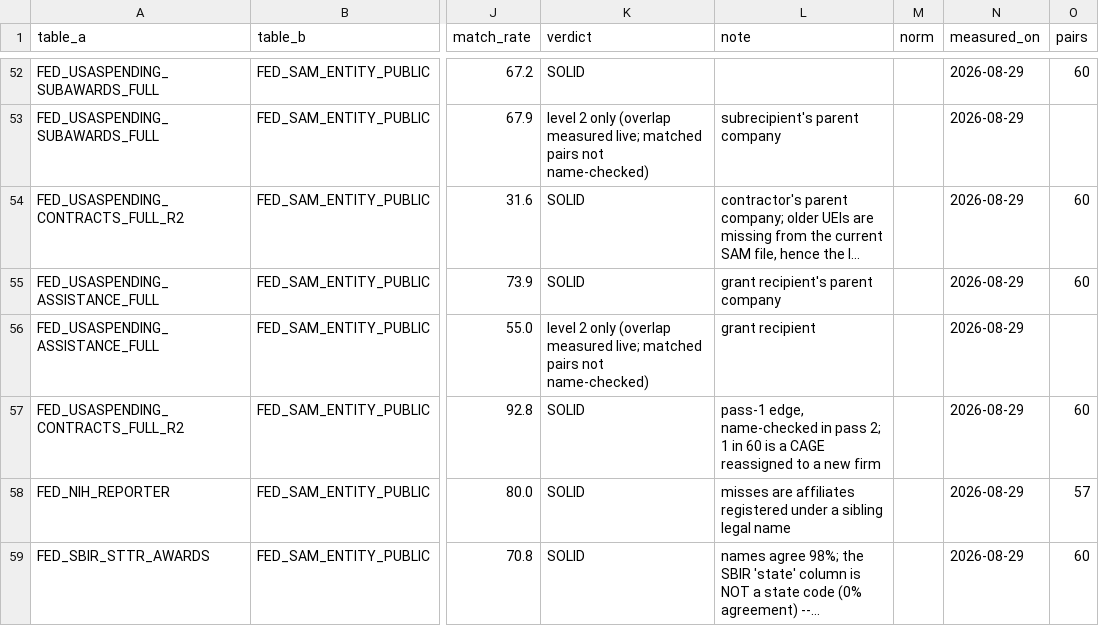
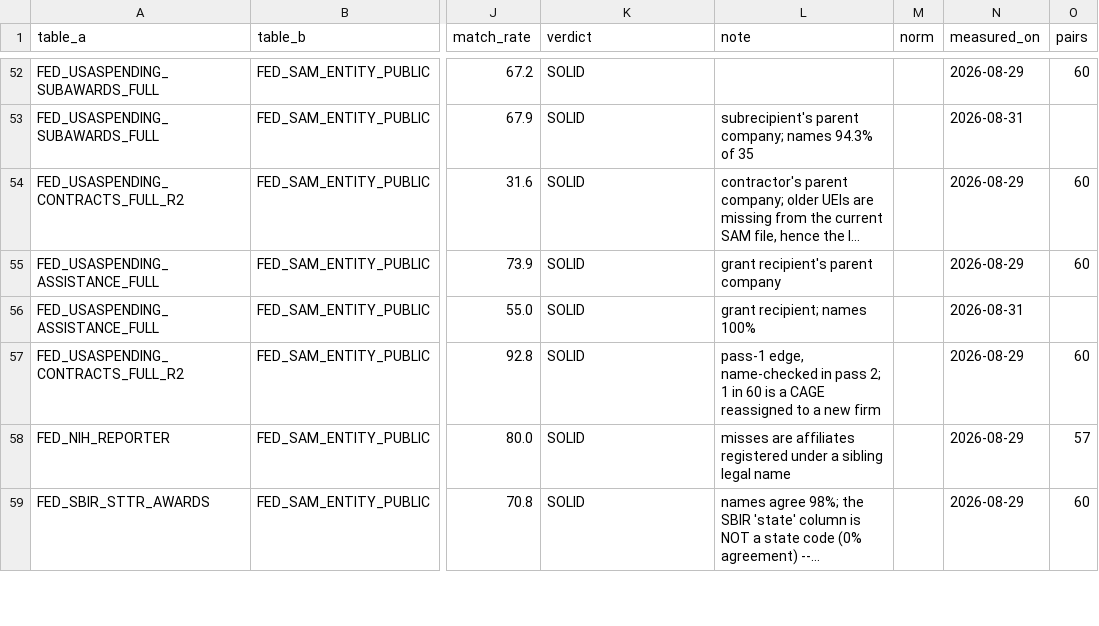
Before and after one commit to Crogg23/Ripple_v6, a CSV file: reports/viz/_build/handbook_pass2_edges_2026-08-29.csv, drawn as a sheet; only a part is shown, gaps mark what is left out; long unchanged cells end in …; the diff covers the shown part only; the diff names each change by its address in the sheet, - before the commit and + after, or states it on an @@ line.

Commit message:
Add new scripts for data validation and reporting
- Implemented drop_duplicate_families_2026_08_31.py to remove duplicate ICIJ/RCRA tables based on content identity.
- Created pass2_level2_namecheck_2026_08_31.py for name-checking level 2 edges and logging discrepancies.
- Developed row15_pass1_spotcheck.py for live spot-checking of pass-1 families, measuring specific claims.
- Introduced row18_id_candidate_receipts.py to count and sample unregistered ID candidates.
- Added row1_expected_count_sweep.py for verification of landing table counts against publisher reality.
- Implemented row1_second_pass_receipts.py to gather second-pass receipts and various statistics.

```diff
--- a/reports/viz/_build/handbook_pass2_edges_2026-08-29.csv
+++ b/reports/viz/_build/handbook_pass2_edges_2026-08-29.csv
-K53 (verdict): level 2 only (overlap measured live; matched pairs not name-checked)
+K53 (verdict): SOLID
-L53 (note): subrecipient's parent company
+L53 (note): subrecipient's parent company; names 94.3% of 35
-N53 (measured_on): 2026-08-29
+N53 (measured_on): 2026-08-31
-K56 (verdict): level 2 only (overlap measured live; matched pairs not name-checked)
+K56 (verdict): SOLID
-L56 (note): grant recipient
+L56 (note): grant recipient; names 100%
-N56 (measured_on): 2026-08-29
+N56 (measured_on): 2026-08-31
```
Also changed, not shown: 141 edited cells elsewhere in this file, 47 other files.
